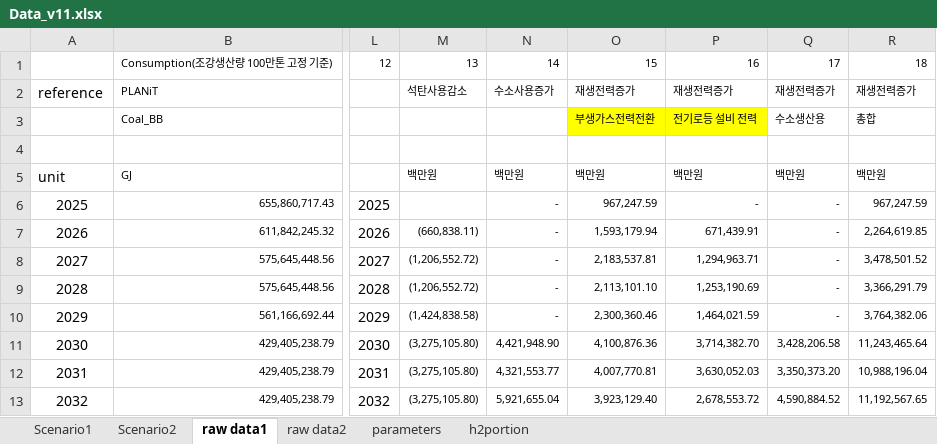
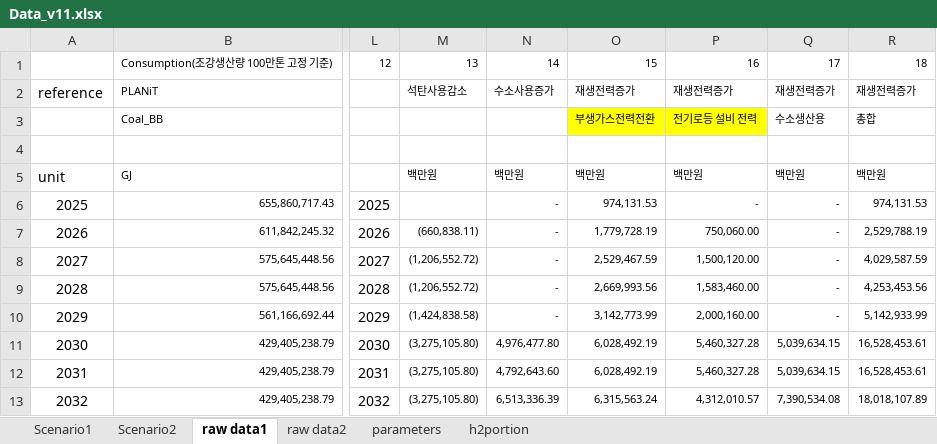
Before and after one commit to y-oungjl/planitsteelio, an Excel workbook: data/Data_v11.xlsx, sheet raw data1, drawn as a sheet; only a part is shown, gaps mark what is left out; values as stored, in another font and other column widths than the file's, no borders; charts and pictures not drawn; the diff covers the shown part only; the diff names each change by its address in the sheet, - before the commit and + after, or states it on an @@ line.

```diff
--- a/data/Data_v11.xlsx (sheet raw data1)
+++ b/data/Data_v11.xlsx (sheet raw data1)
-O6: 967,247.59
+O6: 974,131.53
-R6: 967,247.59
+R6: 974,131.53
-O7: 1,593,179.94
+O7: 1,779,728.19
-P7: 671,439.91
+P7: 750,060.00
-R7: 2,264,619.85
+R7: 2,529,788.19
-O8: 2,183,537.81
+O8: 2,529,467.59
-P8: 1,294,963.71
+P8: 1,500,120.00
-R8: 3,478,501.52
+R8: 4,029,587.59
-O9: 2,113,101.10
+O9: 2,669,993.56
-P9: 1,253,190.69
+P9: 1,583,460.00
-R9: 3,366,291.79
+R9: 4,253,453.56
-O10: 2,300,360.46
+O10: 3,142,773.99
-P10: 1,464,021.59
+P10: 2,000,160.00
-R10: 3,764,382.06
+R10: 5,142,933.99
-N11: 4,421,948.90
+N11: 4,976,477.80
-O11: 4,100,876.36
+O11: 6,028,492.19
-P11: 3,714,382.70
+P11: 5,460,327.28
-Q11: 3,428,206.58
+Q11: 5,039,634.15
-R11: 11,243,465.64
+R11: 16,528,453.61
-N12: 4,321,553.77
+N12: 4,792,643.60
-O12: 4,007,770.81
+O12: 6,028,492.19
-P12: 3,630,052.03
+P12: 5,460,327.28
-Q12: 3,350,373.20
+Q12: 5,039,634.15
-R12: 10,988,196.04
+R12: 16,528,453.61
-N13: 5,921,655.04
+N13: 6,513,336.39
-O13: 3,923,129.40
+O13: 6,315,563.24
-P13: 2,678,553.72
+P13: 4,312,010.57
-Q13: 4,590,884.52
+Q13: 7,390,534.08
-R13: 11,192,567.65
+R13: 18,018,107.89
```
Also changed, not shown: 90 edited cells elsewhere in this sheet, sheet raw data2, sheet Scenario1, sheet parameters, sheet Scenario2.
